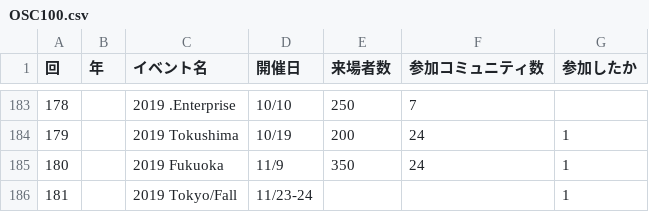
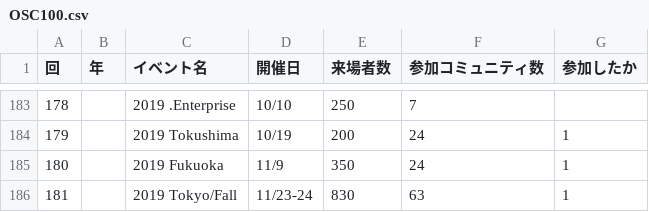
Before and after one commit to ebijun/NetBSD, a CSV file: Guide/OSC/OSC100.csv, drawn as a sheet; only a part is shown, gaps mark what is left out.

Commit message:
add OSC2019tokyofall

```diff
--- a/Guide/OSC/OSC100.csv
+++ b/Guide/OSC/OSC100.csv
@@ -185,2 +185,2 @@
 180,,"2019 Fukuoka","11/9",350,24,1
-181,,"2019 Tokyo/Fall","11/23-24",,,1
+181,,"2019 Tokyo/Fall","11/23-24",830,63,1
```
